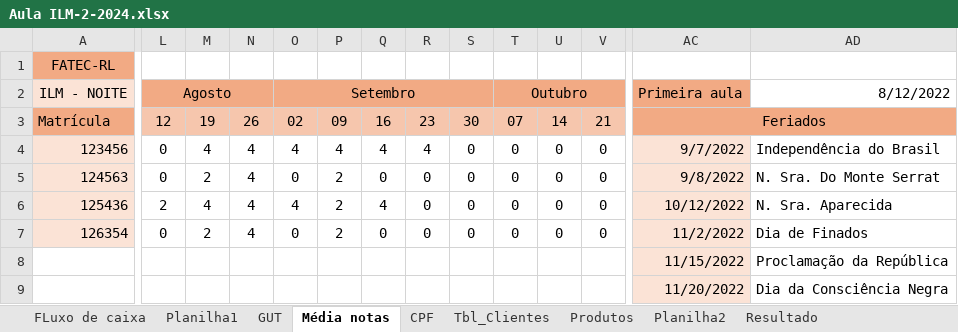
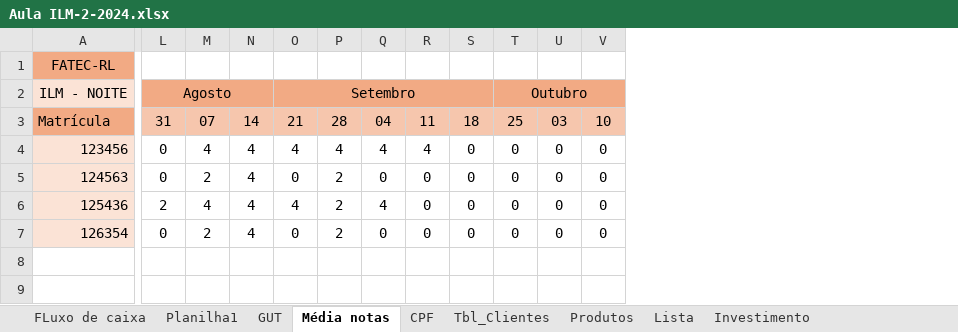
Before and after one commit to Gussrg/FATEC-Aulas, an Excel workbook: Programação em microinformatica/Aula ILM-2-2024.xlsx, sheet Média notas, drawn as a sheet; only a part is shown, gaps mark what is left out; values as stored, in another font and other column widths than the file's, no borders; conditional formats not drawn; rows hold the shown columns only; the diff covers the shown part only; the diff names each change by its address in the sheet, - before the commit and + after, or states it on an @@ line.

```diff
--- a/Programação em microinformatica/Aula ILM-2-2024.xlsx (sheet Média notas)
+++ b/Programação em microinformatica/Aula ILM-2-2024.xlsx (sheet Média notas)
-sheet tab: Planilha2
+sheet tab: Investimento
-sheet tab: Resultado
+sheet tab: Lista
@@ sheet tab order changed: FLuxo de caixa | Planilha1 | GUT | Média notas | CPF | Tbl_Clientes | Produtos | Lista | Investimento @@
-column AC, rows 2-7: Primeira aula | Feriados | 9/7/2022 | 9/8/2022 | 10/12/2022 | 11/2/2022
-column AD, rows 2-7: 8/12/2022 |  | Independência do Brasil | N. Sra. Do Monte Serrat | N. Sra. Aparecida | Dia de Finados
-L3: 12
+L3: 31
-M3: 19
+M3: 07
-N3: 26
+N3: 14
-O3: 02
+O3: 21
-P3: 09
+P3: 28
-Q3: 16
+Q3: 04
-R3: 23
+R3: 11
-S3: 30
+S3: 18
-T3: 07
+T3: 25
-U3: 14
+U3: 03
-V3: 21
+V3: 10
-row 8:  |  |  |  |  |  |  |  |  |  |  |  | 11/15/2022 | Proclamação da República
-row 9:  |  |  |  |  |  |  |  |  |  |  |  | 11/20/2022 | Dia da Consciência Negra
```
Also changed, not shown: 1 removed column and 5 edited cells elsewhere in this sheet, sheet Investimento, sheet Tbl_Clientes, sheet Lista, Programação em microinformatica/Testes/FIs (1).xlsx, 1 other file.
